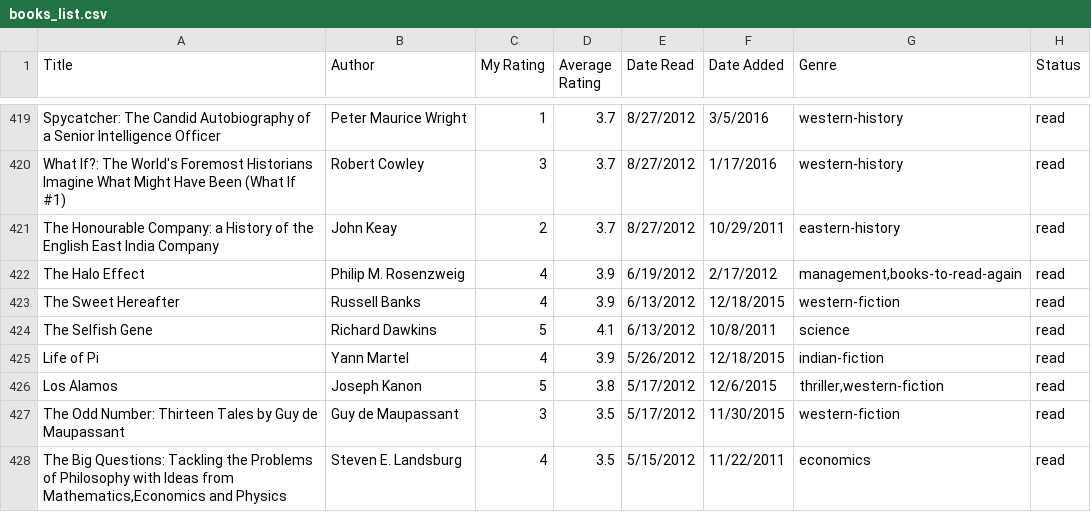
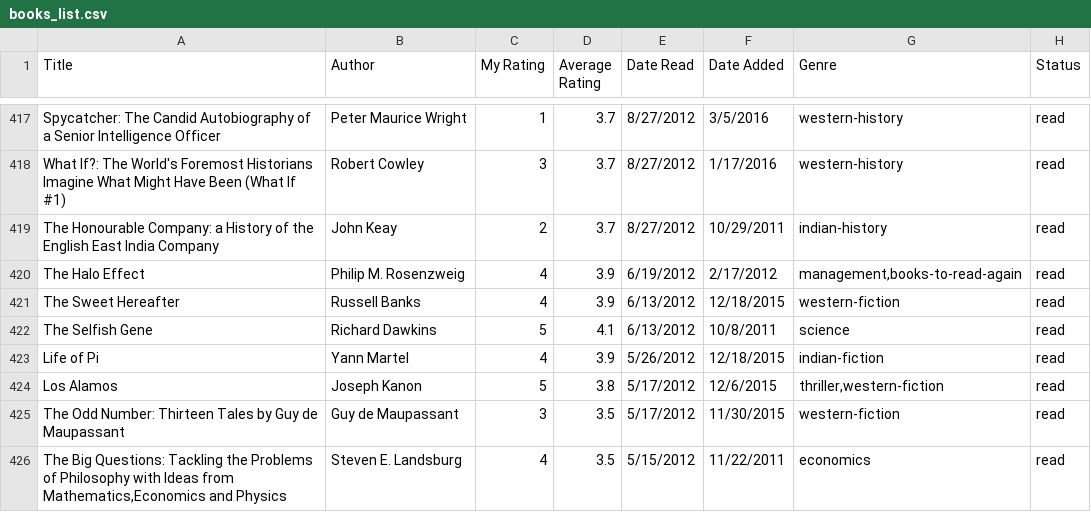
Before and after one commit to dilipwarrier/public, a CSV file: research/books_list.csv, drawn as a sheet; only a part is shown, gaps mark what is left out; the diff covers the shown part only.

```diff
--- a/research/books_list.csv
+++ b/research/books_list.csv
@@ -420,3 +418,3 @@ Spycatcher: The Candid Autobiography of a Senior Intelligence Officer,Peter Maur
 "What If?: The World's Foremost Historians Imagine What Might Have Been (What If #1)",Robert Cowley,3,3.7,8/27/2012,1/17/2016,western-history,read
-The Honourable Company: a History of the English East India Company,John Keay,2,3.7,8/27/2012,10/29/2011,eastern-history,read
+The Honourable Company: a History of the English East India Company,John Keay,2,3.7,8/27/2012,10/29/2011,indian-history,read
 The Halo Effect,Philip M. Rosenzweig,4,3.9,6/19/2012,2/17/2012,"management,books-to-read-again",read
```
Also changed, not shown: 2 removed rows and 4 edited cells elsewhere in this file, 2 other files.
